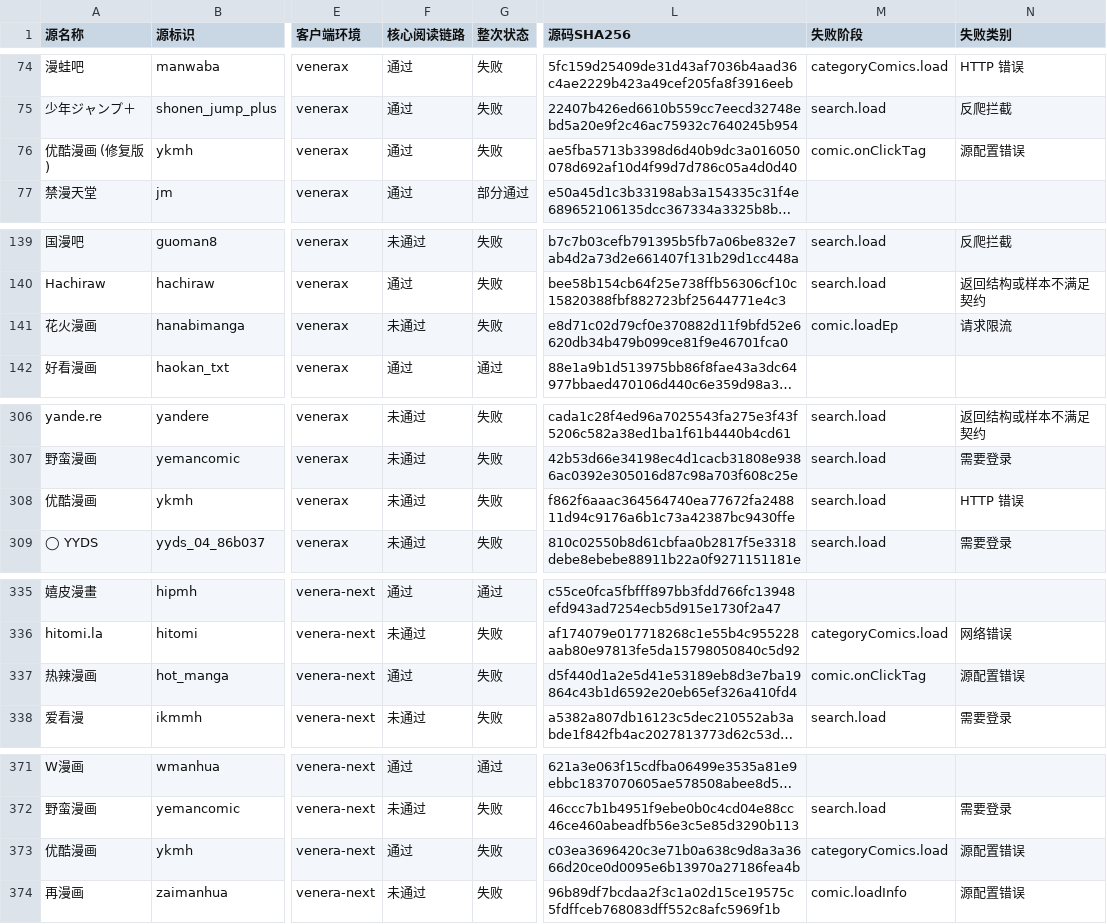
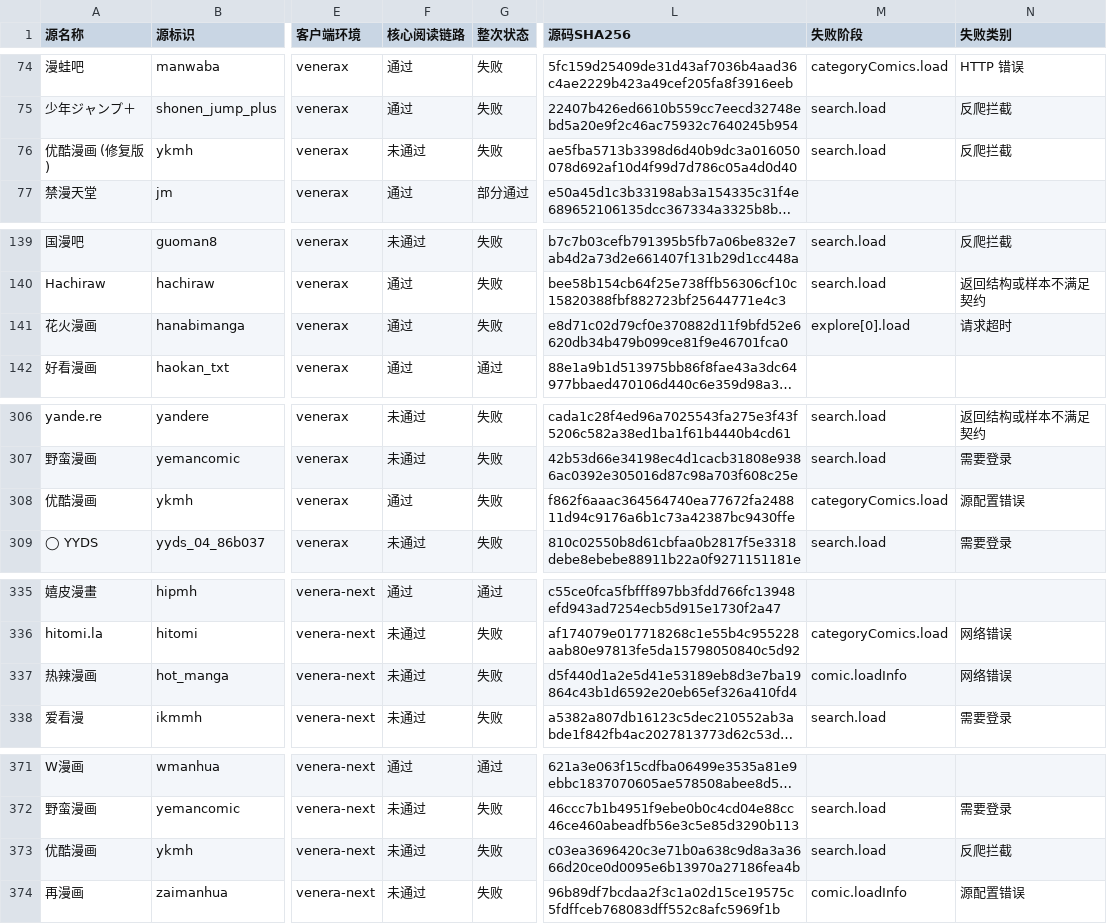
Before and after one commit to laincat/vensrc, a CSV file: data/client-compatibility.zh.csv, drawn as a sheet; only a part is shown, gaps mark what is left out; long unchanged cells end in …; the diff covers the shown part only; the diff names each change by its address in the sheet, - before the commit and + after, or states it on an @@ line.

```diff
--- a/data/client-compatibility.zh.csv
+++ b/data/client-compatibility.zh.csv
-F76 (核心阅读链路): 通过
+F76 (核心阅读链路): 未通过
-M76 (失败阶段): comic.onClickTag
+M76 (失败阶段): search.load
-N76 (失败类别): 源配置错误
+N76 (失败类别): 反爬拦截
-F141 (核心阅读链路): 未通过
+F141 (核心阅读链路): 通过
-M141 (失败阶段): comic.loadEp
+M141 (失败阶段): explore[0].load
-N141 (失败类别): 请求限流
+N141 (失败类别): 请求超时
-F308 (核心阅读链路): 未通过
+F308 (核心阅读链路): 通过
-M308 (失败阶段): search.load
+M308 (失败阶段): categoryComics.load
-N308 (失败类别): HTTP 错误
+N308 (失败类别): 源配置错误
-F337 (核心阅读链路): 通过
+F337 (核心阅读链路): 未通过
-M337 (失败阶段): comic.onClickTag
+M337 (失败阶段): comic.loadInfo
-N337 (失败类别): 源配置错误
+N337 (失败类别): 网络错误
-F373 (核心阅读链路): 通过
+F373 (核心阅读链路): 未通过
-M373 (失败阶段): categoryComics.load
+M373 (失败阶段): search.load
-N373 (失败类别): 源配置错误
+N373 (失败类别): 反爬拦截
```
Also changed, not shown: 44 edited cells elsewhere in this file, data/sources.zh.csv, 12 other files.
